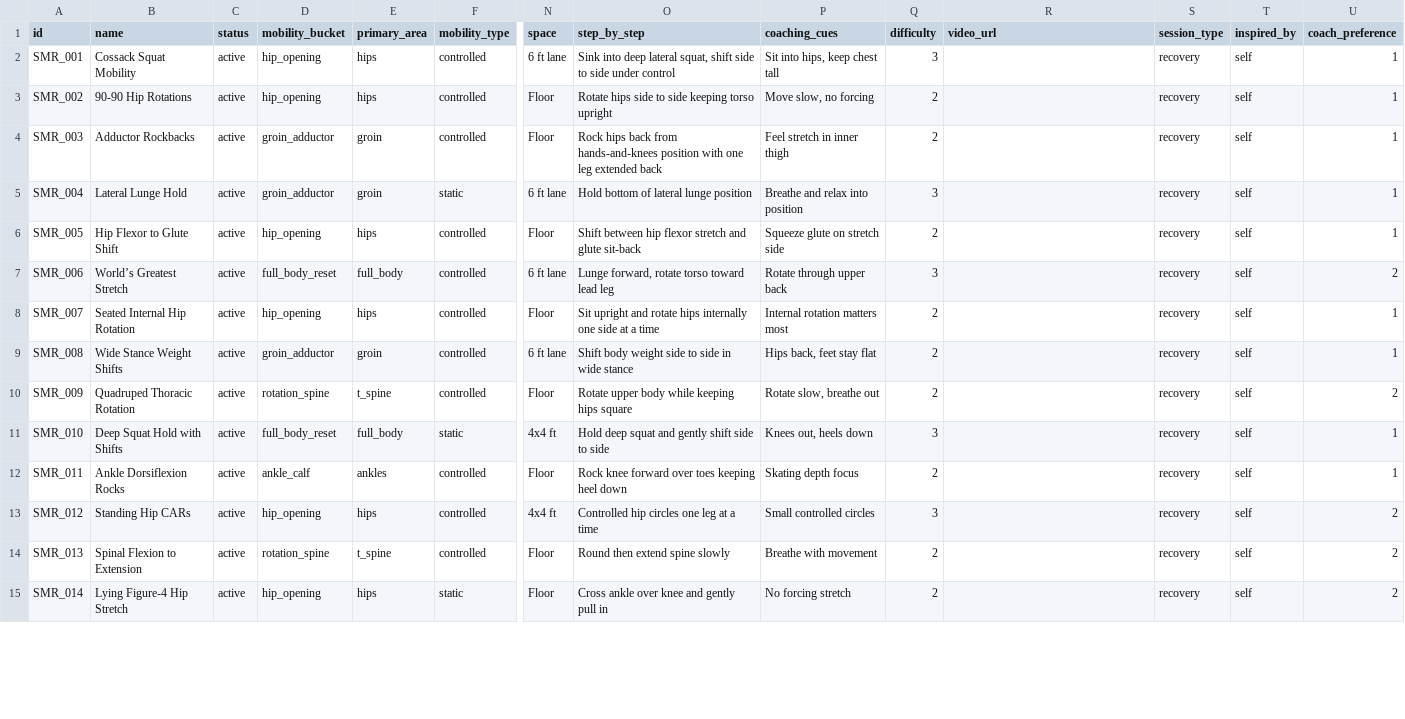
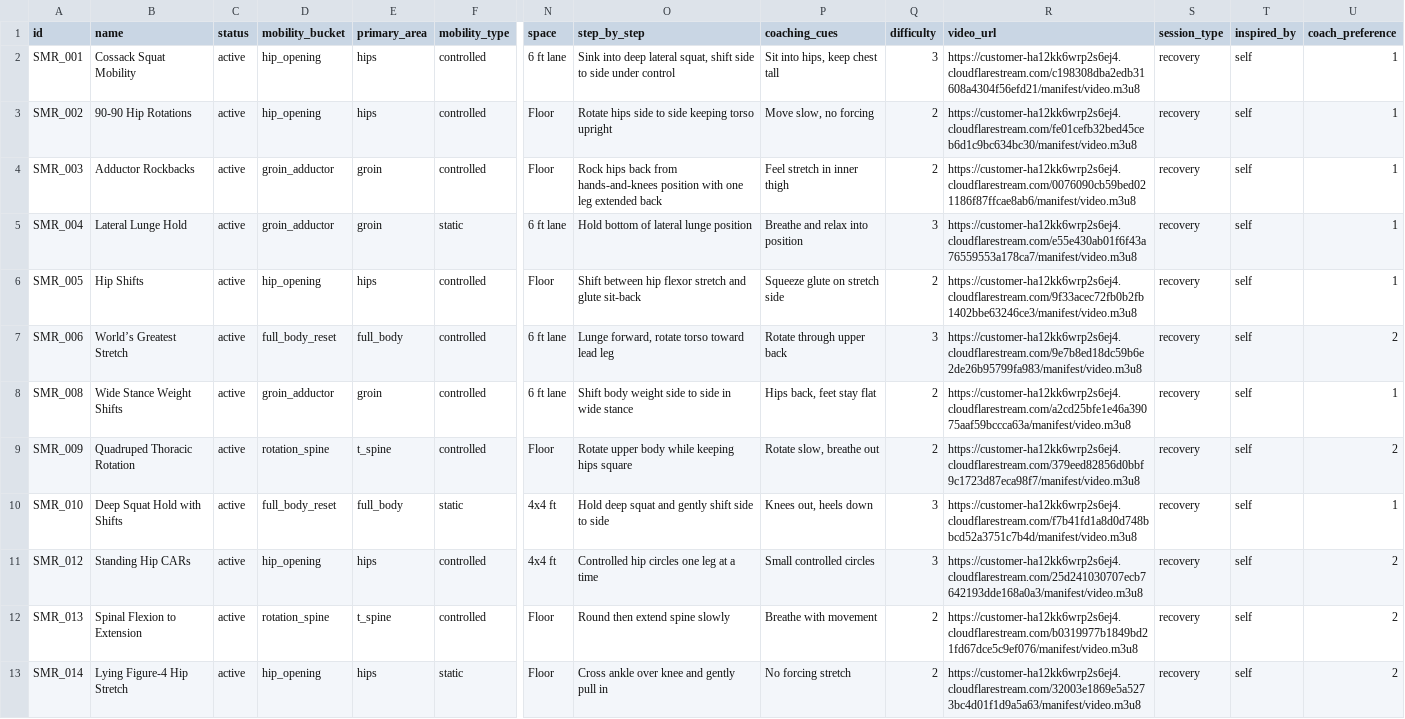
Before and after one commit to JaegerErich/Bender, a CSV file: data/csv_exports/mobility.csv, drawn as a sheet; only a part is shown, gaps mark what is left out; removed rows and columns are numbered as before the commit, all else as after; rows hold the shown columns only; the diff covers the shown part only; the diff names each change by its address in the sheet, - before the commit and + after, or states it on an @@ line.

```diff
--- a/data/csv_exports/mobility.csv
+++ b/data/csv_exports/mobility.csv
-R2 (video_url): (empty)
+R2 (video_url): https://customer-ha12kk6wrp2s6ej4.cloudflarestream.com/c198308dba2edb31608a4304f56efd21/manifest/video.m3u8
-R3 (video_url): (empty)
+R3 (video_url): https://customer-ha12kk6wrp2s6ej4.cloudflarestream.com/fe01cefb32bed45ceb6d1c9bc634bc30/manifest/video.m3u8
-R4 (video_url): (empty)
+R4 (video_url): https://customer-ha12kk6wrp2s6ej4.cloudflarestream.com/0076090cb59bed021186f87ffcae8ab6/manifest/video.m3u8
-R5 (video_url): (empty)
+R5 (video_url): https://customer-ha12kk6wrp2s6ej4.cloudflarestream.com/e55e430ab01f6f43a76559553a178ca7/manifest/video.m3u8
-B6 (name): Hip Flexor to Glute Shift
+B6 (name): Hip Shifts
-R6 (video_url): (empty)
+R6 (video_url): https://customer-ha12kk6wrp2s6ej4.cloudflarestream.com/9f33acec72fb0b2fb1402bbe63246ce3/manifest/video.m3u8
-R7 (video_url): (empty)
+R7 (video_url): https://customer-ha12kk6wrp2s6ej4.cloudflarestream.com/9e7b8ed18dc59b6e2de26b95799fa983/manifest/video.m3u8
-row 8: SMR_007 | Seated Internal Hip Rotation | active | hip_opening | hips | controlled | Floor | Sit upright and rotate hips internally one side at a time | Internal rotation matters most | 2 |  | recovery | self | 1
-R8 (video_url): (empty)
+R8 (video_url): https://customer-ha12kk6wrp2s6ej4.cloudflarestream.com/a2cd25bfe1e46a39075aaf59bccca63a/manifest/video.m3u8
-R9 (video_url): (empty)
+R9 (video_url): https://customer-ha12kk6wrp2s6ej4.cloudflarestream.com/379eed82856d0bbf9c1723d87eca98f7/manifest/video.m3u8
-R10 (video_url): (empty)
+R10 (video_url): https://customer-ha12kk6wrp2s6ej4.cloudflarestream.com/f7b41fd1a8d0d748bbcd52a3751c7b4d/manifest/video.m3u8
-row 12: SMR_011 | Ankle Dorsiflexion Rocks | active | ankle_calf | ankles | controlled | Floor | Rock knee forward over toes keeping heel down | Skating depth focus | 2 |  | recovery | self | 1
-R11 (video_url): (empty)
+R11 (video_url): https://customer-ha12kk6wrp2s6ej4.cloudflarestream.com/25d241030707ecb7642193dde168a0a3/manifest/video.m3u8
-R12 (video_url): (empty)
+R12 (video_url): https://customer-ha12kk6wrp2s6ej4.cloudflarestream.com/b0319977b1849bd21fd67dce5c9ef076/manifest/video.m3u8
-R13 (video_url): (empty)
+R13 (video_url): https://customer-ha12kk6wrp2s6ej4.cloudflarestream.com/32003e1869e5a5273bc4d01f1d9a5a63/manifest/video.m3u8
```
Also changed, not shown: 1 removed row and 15 edited cells elsewhere in this file, data/csv_exports/energy_systems.csv, data/csv_exports/movement.csv, 10 other files.
